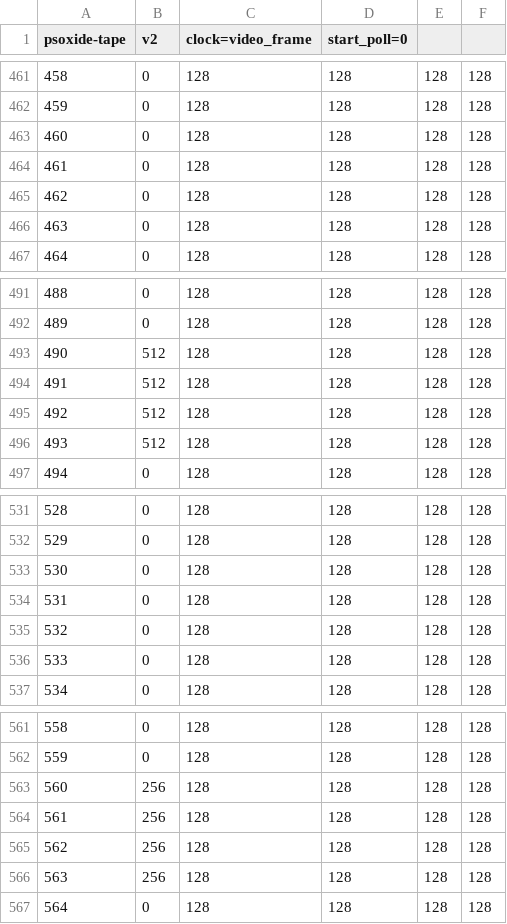
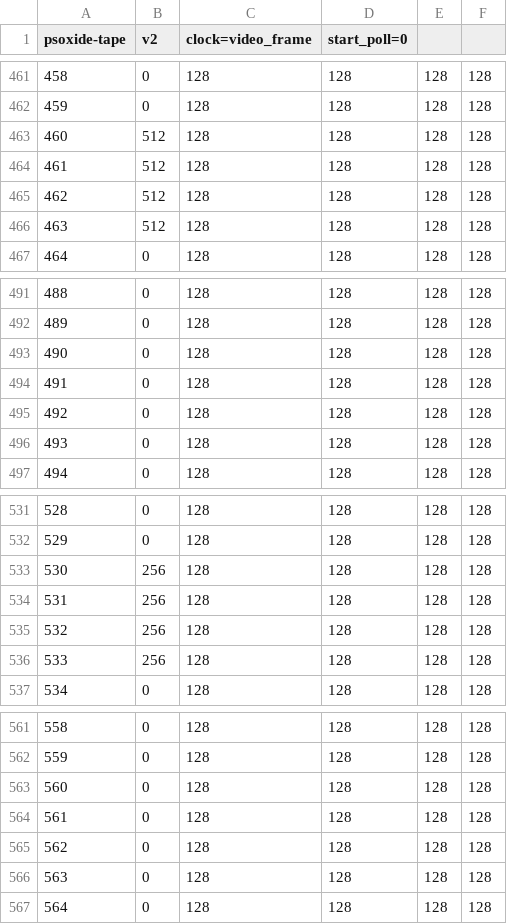
Before and after one commit to EBonura/PSoXide, a CSV file: editor/projects/brush-combat-fixture/combat-checkpoint.pxitape.csv, drawn as a sheet; only a part is shown, gaps mark what is left out; the diff covers the shown part only; the diff names each change by its address in the sheet, - before the commit and + after, or states it on an @@ line.

```diff
--- a/editor/projects/brush-combat-fixture/combat-checkpoint.pxitape.csv
+++ b/editor/projects/brush-combat-fixture/combat-checkpoint.pxitape.csv
-B463:B466 (v2): 0
+B463:B466 (v2): 512
-B493:B496 (v2): 512
+B493:B496 (v2): 0
-B533:B536 (v2): 0
+B533:B536 (v2): 256
-B563:B566 (v2): 256
+B563:B566 (v2): 0
```
Also changed, not shown: 47 edited cells elsewhere in this file, 3 other files.
